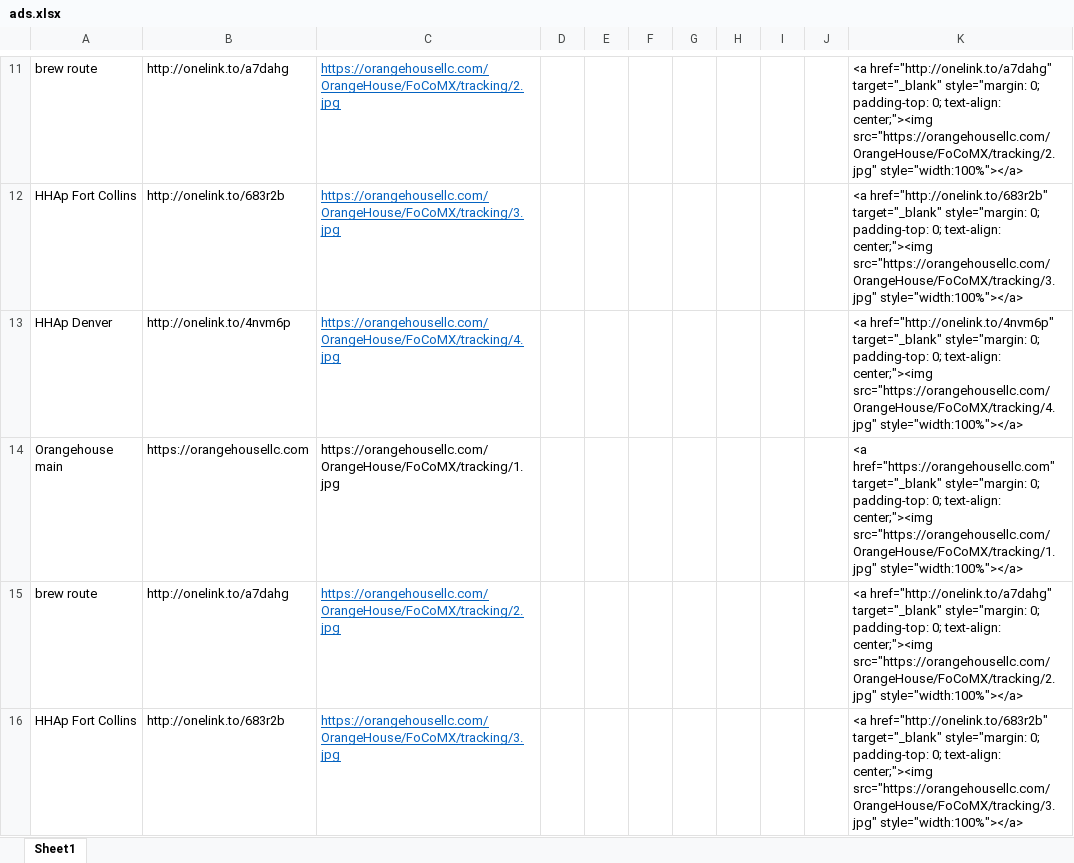
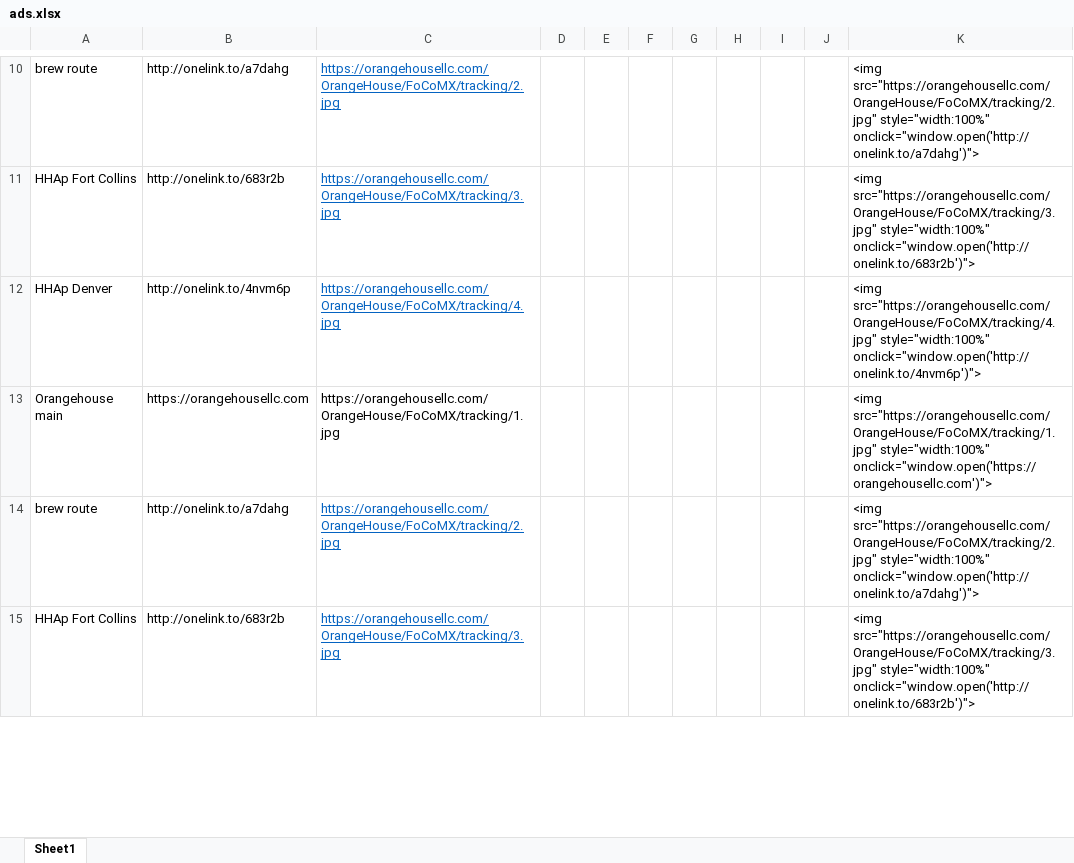
Before and after one commit to christian-lorange/fc_fest, an Excel workbook: ads.xlsx, sheet Sheet1, drawn as a sheet; only a part is shown, gaps mark what is left out; values as stored, in another font and other column widths than the file's, no borders; addresses are those after the commit; the diff covers the shown part only; the diff names each change by its address in the sheet, - before the commit and + after, or states it on an @@ line.

```diff
--- a/ads.xlsx (sheet Sheet1)
+++ b/ads.xlsx (sheet Sheet1)
-K10: <a href="http://onelink.to/a7dahg" target="_blank" style="margin: 0; padding-top: 0; text-align: center;"><img src="https://orangehousellc.com/OrangeHouse/FoCoMX/tracking/2.jpg" style="width:100%"></a>
+K10: <img src="https://orangehousellc.com/OrangeHouse/FoCoMX/tracking/2.jpg" style="width:100%" onclick="window.open('http://onelink.to/a7dahg')">
-K11: <a href="http://onelink.to/683r2b" target="_blank" style="margin: 0; padding-top: 0; text-align: center;"><img src="https://orangehousellc.com/OrangeHouse/FoCoMX/tracking/3.jpg" style="width:100%"></a>
+K11: <img src="https://orangehousellc.com/OrangeHouse/FoCoMX/tracking/3.jpg" style="width:100%" onclick="window.open('http://onelink.to/683r2b')">
-K12: <a href="http://onelink.to/4nvm6p" target="_blank" style="margin: 0; padding-top: 0; text-align: center;"><img src="https://orangehousellc.com/OrangeHouse/FoCoMX/tracking/4.jpg" style="width:100%"></a>
+K12: <img src="https://orangehousellc.com/OrangeHouse/FoCoMX/tracking/4.jpg" style="width:100%" onclick="window.open('http://onelink.to/4nvm6p')">
-K13: <a href="https://orangehousellc.com" target="_blank" style="margin: 0; padding-top: 0; text-align: center;"><img src="https://orangehousellc.com/OrangeHouse/FoCoMX/tracking/1.jpg" style="width:100%"></a>
+K13: <img src="https://orangehousellc.com/OrangeHouse/FoCoMX/tracking/1.jpg" style="width:100%" onclick="window.open('https://orangehousellc.com')">
-K14: <a href="http://onelink.to/a7dahg" target="_blank" style="margin: 0; padding-top: 0; text-align: center;"><img src="https://orangehousellc.com/OrangeHouse/FoCoMX/tracking/2.jpg" style="width:100%"></a>
+K14: <img src="https://orangehousellc.com/OrangeHouse/FoCoMX/tracking/2.jpg" style="width:100%" onclick="window.open('http://onelink.to/a7dahg')">
-K15: <a href="http://onelink.to/683r2b" target="_blank" style="margin: 0; padding-top: 0; text-align: center;"><img src="https://orangehousellc.com/OrangeHouse/FoCoMX/tracking/3.jpg" style="width:100%"></a>
+K15: <img src="https://orangehousellc.com/OrangeHouse/FoCoMX/tracking/3.jpg" style="width:100%" onclick="window.open('http://onelink.to/683r2b')">
```
Also changed, not shown: 1 removed row, 15 edited cells and cell formats elsewhere in this sheet, 5 other files.
